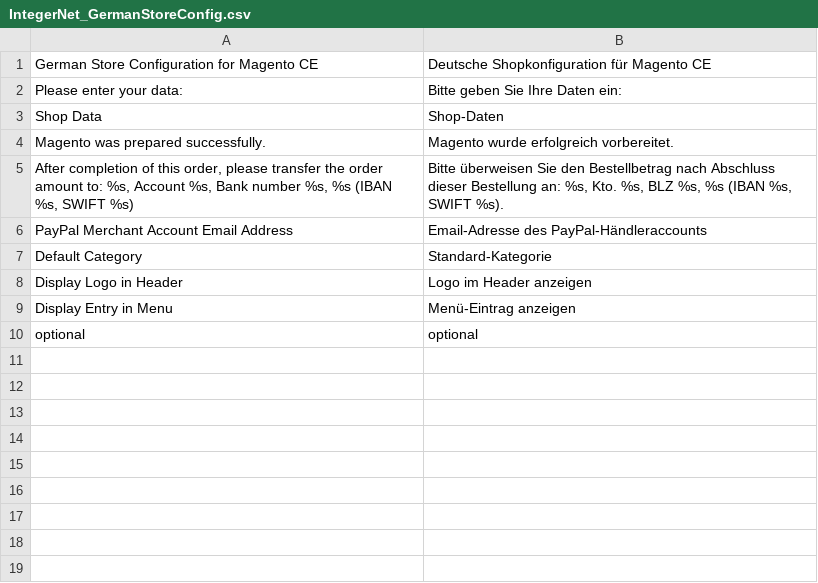
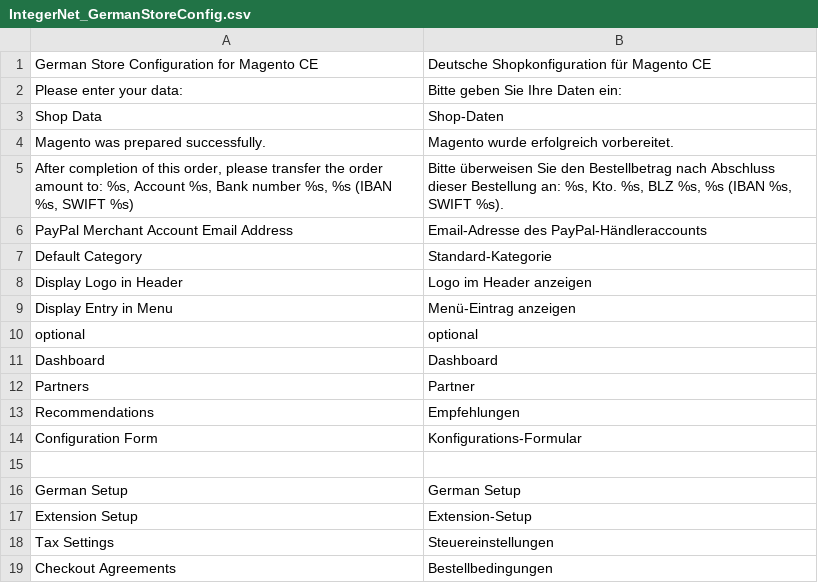
Before and after one commit to integer-net/GermanStoreConfig, a CSV file: src/app/locale/de_DE/IntegerNet_GermanStoreConfig.csv, drawn as a sheet.

Commit message:
Added new menu entries

```diff
--- a/src/app/locale/de_DE/IntegerNet_GermanStoreConfig.csv
+++ b/src/app/locale/de_DE/IntegerNet_GermanStoreConfig.csv
@@ -10 +10,10 @@
 "optional","optional"
+"Dashboard","Dashboard"
+"Partners","Partner"
+"Recommendations","Empfehlungen"
+"Configuration Form","Konfigurations-Formular"
+
+"German Setup","German Setup"
+"Extension Setup","Extension-Setup"
+"Tax Settings","Steuereinstellungen"
+"Checkout Agreements","Bestellbedingungen"
```
Also changed, not shown: 4 other files.
